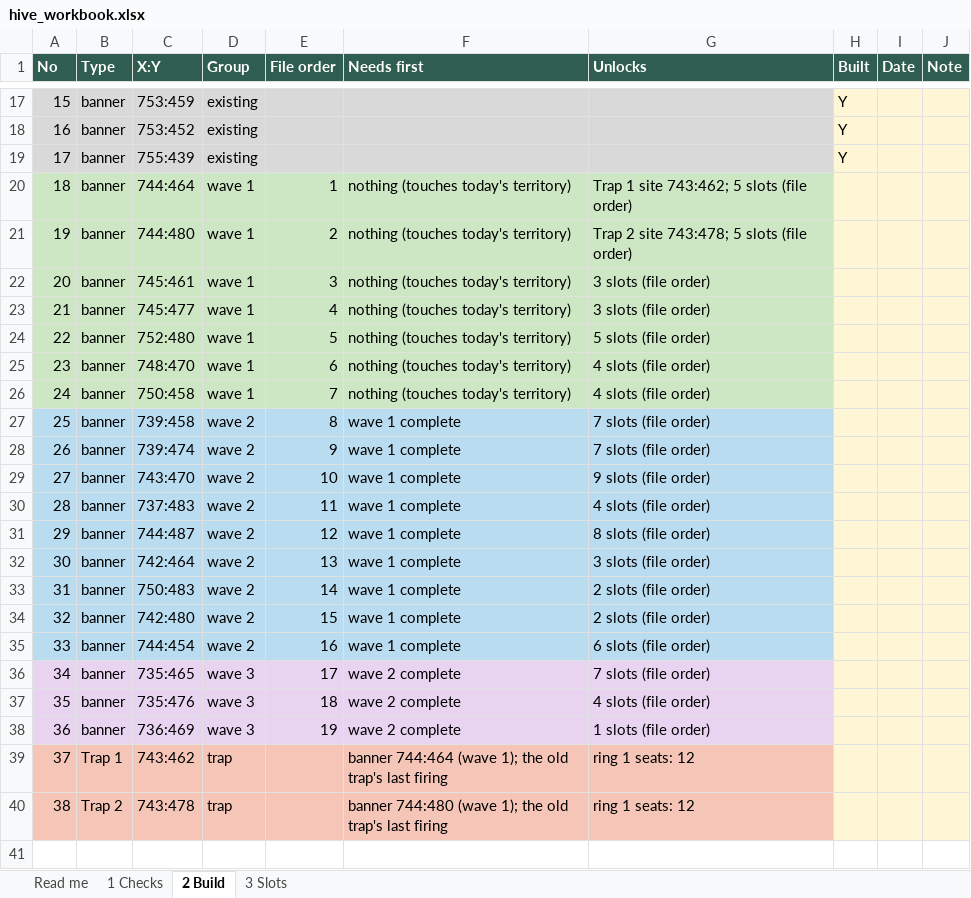
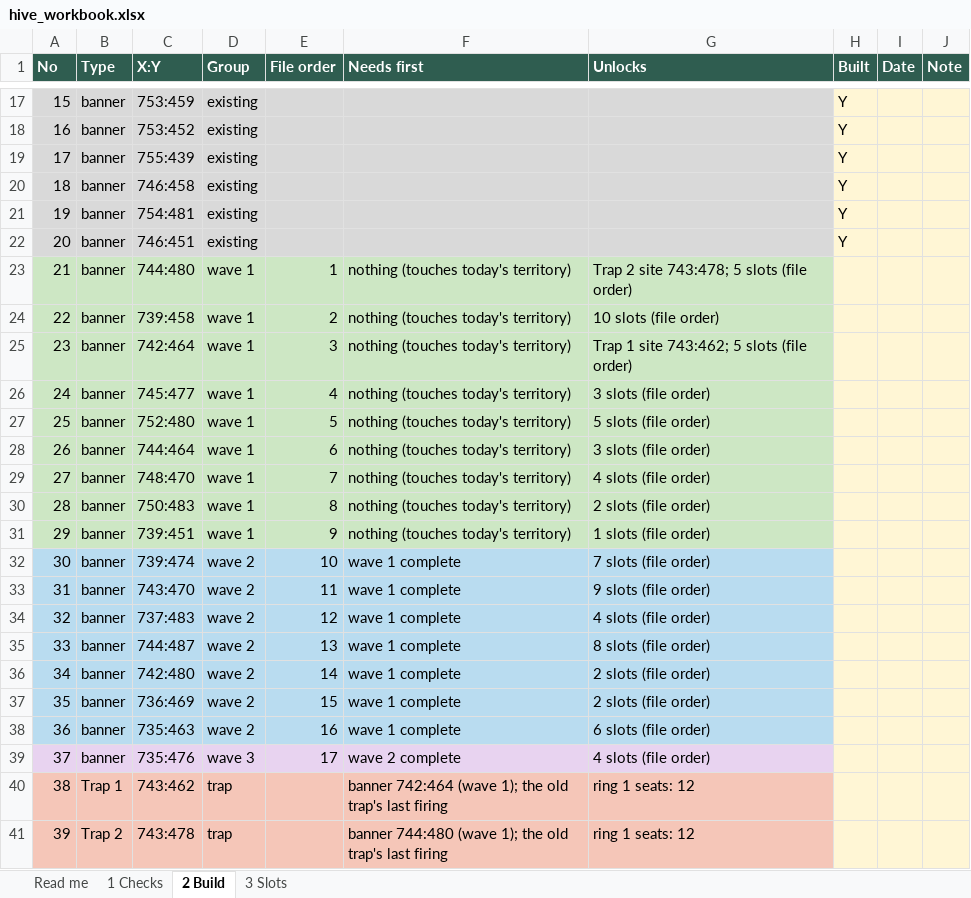
Before and after one commit to MarsmanKingshot/gld-hive-2408, an Excel workbook: hive_workbook.xlsx, sheet 2 Build, drawn as a sheet; only a part is shown, gaps mark what is left out; values as stored, in another font and other column widths than the file's, no borders; removed rows and columns are numbered as before the commit, all else as after; the diff names each change by its address in the sheet, - before the commit and + after, or states it on an @@ line.

Commit message:
Three found banners, 17 new

```diff
--- a/hive_workbook.xlsx (sheet 2 Build)
+++ b/hive_workbook.xlsx (sheet 2 Build)
-row 20: 18 | banner | 744:464 | wave 1 | 1 | nothing (touches today's territory) | Trap 1 site 743:462; 5 slots (file order)
+row 20: 18 | banner | 746:458 | existing |  |  |  | Y
+row 21: 19 | banner | 754:481 | existing |  |  |  | Y
+row 22: 20 | banner | 746:451 | existing |  |  |  | Y
@@ column A (No) renumbered from row 23 down @@
-E23 (File order): 2
+E23 (File order): 1
+row 24: 22 | banner | 739:458 | wave 1 | 2 | nothing (touches today's territory) | 10 slots (file order)
-C25 (X:Y): 745:461
+C25 (X:Y): 742:464
-G25 (Unlocks): 3 slots (file order)
+G25 (Unlocks): Trap 1 site 743:462; 5 slots (file order)
+row 28: 26 | banner | 744:464 | wave 1 | 6 | nothing (touches today's territory) | 3 slots (file order)
-E29 (File order): 6
+E29 (File order): 7
-C30 (X:Y): 750:458
+C30 (X:Y): 750:483
-E30 (File order): 7
+E30 (File order): 8
-G30 (Unlocks): 4 slots (file order)
+G30 (Unlocks): 2 slots (file order)
-row 27: 25 | banner | 739:458 | wave 2 | 8 | wave 1 complete | 7 slots (file order)
+row 31: 29 | banner | 739:451 | wave 1 | 9 | nothing (touches today's territory) | 1 slots (file order)
-E32 (File order): 9
+E32 (File order): 10
-E33 (File order): 10
+E33 (File order): 11
-E34 (File order): 11
+E34 (File order): 12
-E35 (File order): 12
+E35 (File order): 13
-row 32: 30 | banner | 742:464 | wave 2 | 13 | wave 1 complete | 3 slots (file order)
-row 33: 31 | banner | 750:483 | wave 2 | 14 | wave 1 complete | 2 slots (file order)
-E36 (File order): 15
+E36 (File order): 14
+row 37: 35 | banner | 736:469 | wave 2 | 15 | wave 1 complete | 2 slots (file order)
-C38 (X:Y): 744:454
+C38 (X:Y): 735:463
-row 36: 34 | banner | 735:465 | wave 3 | 17 | wave 2 complete | 7 slots (file order)
-E39 (File order): 18
+E39 (File order): 17
-row 38: 36 | banner | 736:469 | wave 3 | 19 | wave 2 complete | 1 slots (file order)
-F40 (Needs first): banner 744:464 (wave 1);…
+F40 (Needs first): banner 742:464 (wave 1);…
```
Also changed, not shown: sheet 3 Slots, sheet 1 Checks, 2 other files.
